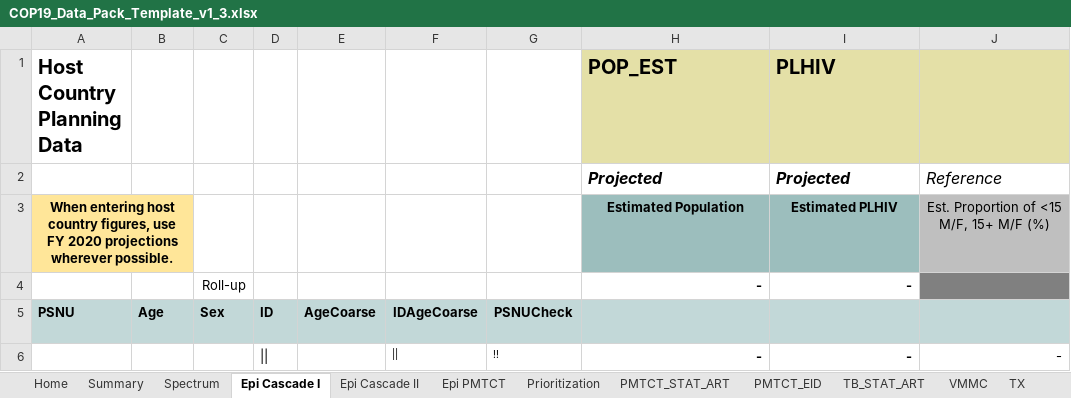
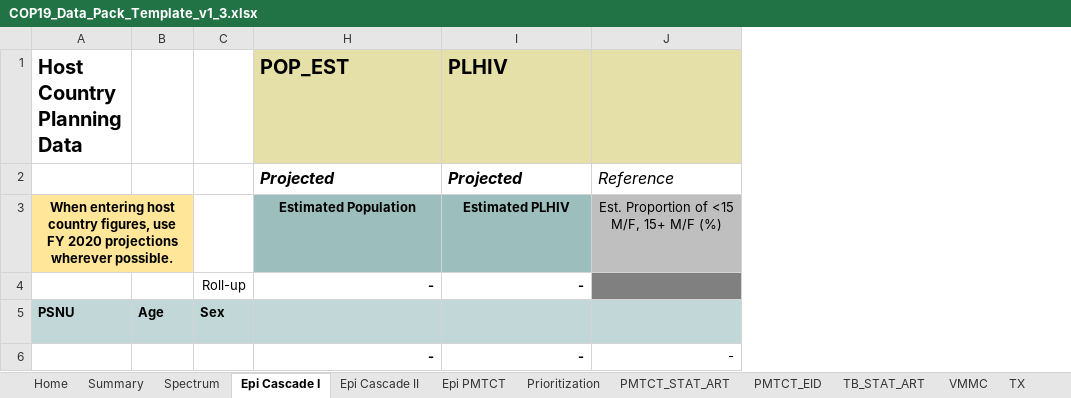
Before and after one commit to pepfar-datim/datapackr, an Excel workbook: data-raw/COP19_Data_Pack_Template_v1_3.xlsx, sheet Epi Cascade I, drawn as a sheet; only a part is shown; values as stored, in another font and other column widths than the file's, no borders; conditional formats not drawn; the diff names each change by its address in the sheet, - before the commit and + after, or states it on an @@ line.

```diff
--- a/data-raw/COP19_Data_Pack_Template_v1_3.xlsx (sheet Epi Cascade I)
+++ b/data-raw/COP19_Data_Pack_Template_v1_3.xlsx (sheet Epi Cascade I)
@@ column D hidden, rows 5-6: ID | || @@
@@ column E hidden, row 5: AgeCoarse @@
@@ column F hidden, rows 5-6: IDAgeCoarse | || @@
@@ column G hidden, rows 5-6: PSNUCheck | !! @@
```
Also changed, not shown: sheet Spectrum, sheet Summary, formulas that keep their value, hidden cells, 9 other files.
